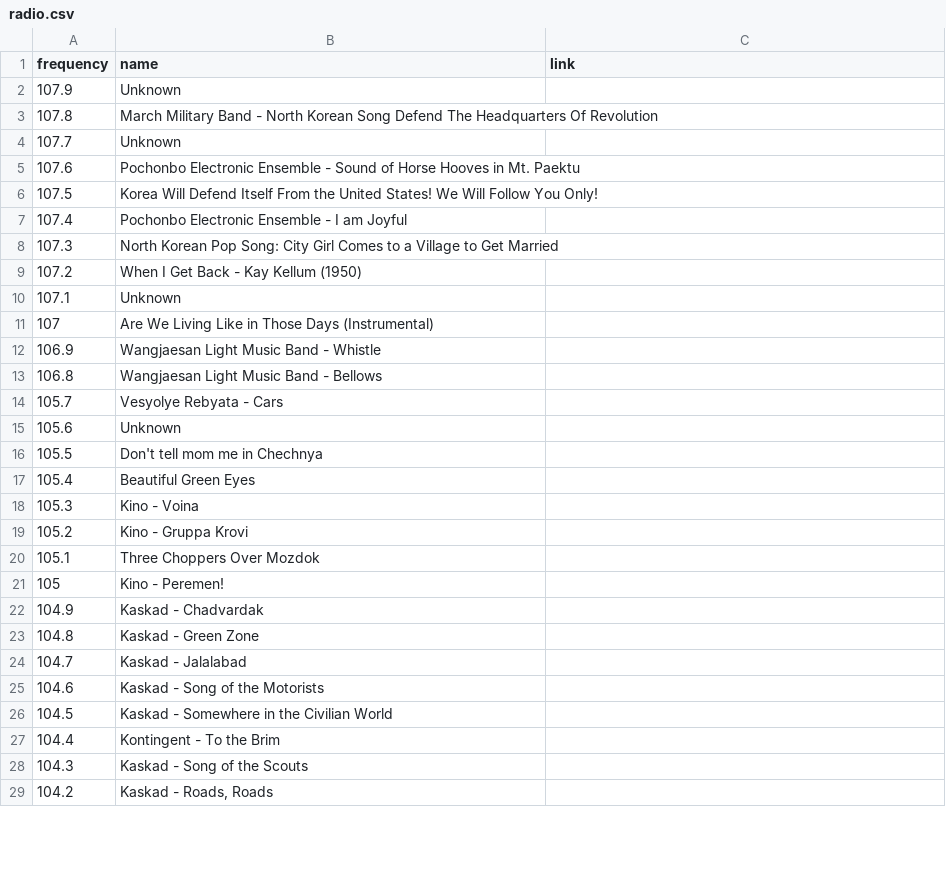
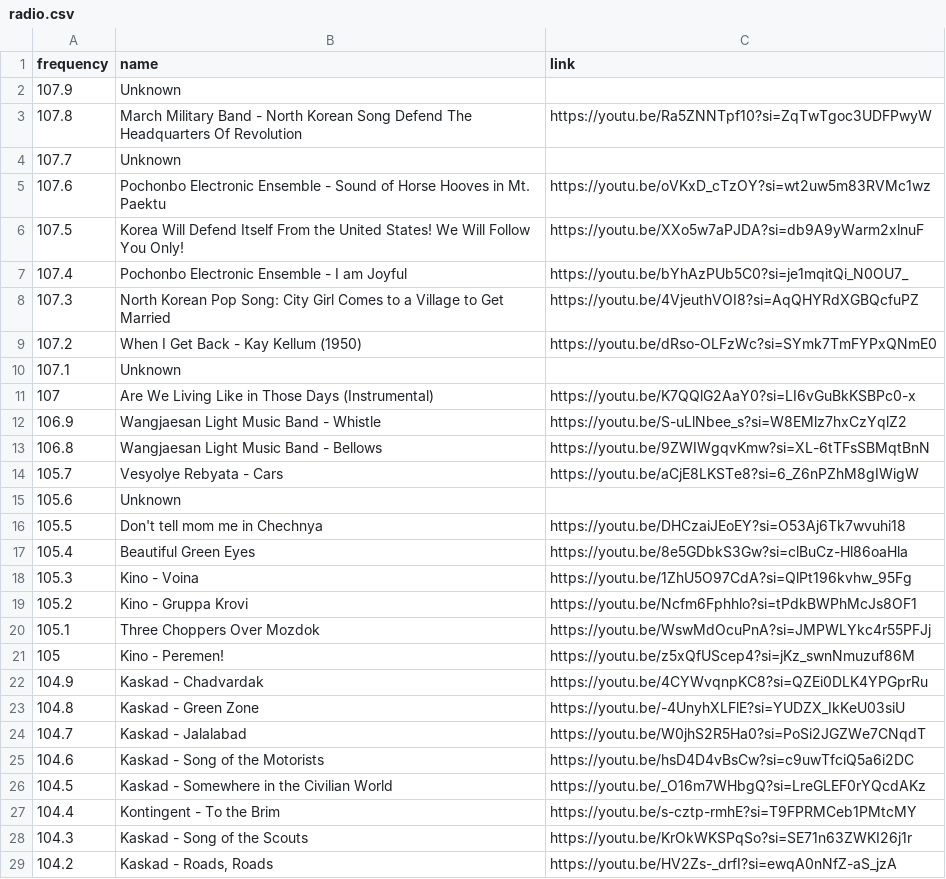
Before and after one commit to grand-hawk/mtc-radio, a CSV file: data/radio.csv, drawn as a sheet; only a part is shown; the diff covers the shown part only.

Commit message:
Update radio.csv

```diff
--- a/data/radio.csv
+++ b/data/radio.csv
@@ -2,28 +2,28 @@ frequency,name,link
 107.9,"Unknown",
-107.8,"March Military Band - North Korean Song Defend The Headquarters Of Revolution",
+107.8,"March Military Band - North Korean Song Defend The Headquarters Of Revolution",https://youtu.be/Ra5ZNNTpf10?si=ZqTwTgoc3UDFPwyW
 107.7,"Unknown",
-107.6,"Pochonbo Electronic Ensemble - Sound of Horse Hooves in Mt. Paektu",
-107.5,"Korea Will Defend Itself From the United States! We Will Follow You Only!",
-107.4,"Pochonbo Electronic Ensemble - I am Joyful",
-107.3,"North Korean Pop Song: City Girl Comes to a Village to Get Married",
-107.2,"When I Get Back - Kay Kellum (1950)",
+107.6,"Pochonbo Electronic Ensemble - Sound of Horse Hooves in Mt. Paektu",https://youtu.be/oVKxD_cTzOY?si=wt2uw5m83RVMc1wz
+107.5,"Korea Will Defend Itself From the United States! We Will Follow You Only!",https://youtu.be/XXo5w7aPJDA?si=db9A9yWarm2xlnuF
+107.4,"Pochonbo Electronic Ensemble - I am Joyful",https://youtu.be/bYhAzPUb5C0?si=je1mqitQi_N0OU7_
+107.3,"North Korean Pop Song: City Girl Comes to a Village to Get Married",https://youtu.be/4VjeuthVOI8?si=AqQHYRdXGBQcfuPZ
+107.2,"When I Get Back - Kay Kellum (1950)",https://youtu.be/dRso-OLFzWc?si=SYmk7TmFYPxQNmE0
 107.1,"Unknown",
-107,"Are We Living Like in Those Days (Instrumental)",
-106.9,"Wangjaesan Light Music Band - Whistle",
-106.8,"Wangjaesan Light Music Band - Bellows",
-105.7,"Vesyolye Rebyata - Cars",
+107,"Are We Living Like in Those Days (Instrumental)",https://youtu.be/K7QQlG2AaY0?si=LI6vGuBkKSBPc0-x
+106.9,"Wangjaesan Light Music Band - Whistle",https://youtu.be/S-uLlNbee_s?si=W8EMlz7hxCzYqlZ2
+106.8,"Wangjaesan Light Music Band - Bellows",https://youtu.be/9ZWIWgqvKmw?si=XL-6tTFsSBMqtBnN
+105.7,"Vesyolye Rebyata - Cars",https://youtu.be/aCjE8LKSTe8?si=6_Z6nPZhM8gIWigW
 105.6,"Unknown",
-105.5,"Don't tell mom me in Chechnya",
-105.4,"Beautiful Green Eyes",
-105.3,"Kino - Voina",
-105.2,"Kino - Gruppa Krovi",
-105.1,"Three Choppers Over Mozdok",
-105,"Kino - Peremen!",
-104.9,"Kaskad - Chadvardak",
-104.8,"Kaskad - Green Zone",
-104.7,"Kaskad - Jalalabad",
-104.6,"Kaskad - Song of the Motorists",
-104.5,"Kaskad - Somewhere in the Civilian World",
-104.4,"Kontingent - To the Brim",
-104.3,"Kaskad - Song of the Scouts",
-104.2,"Kaskad - Roads, Roads",
+105.5,"Don't tell mom me in Chechnya",https://youtu.be/DHCzaiJEoEY?si=O53Aj6Tk7wvuhi18
+105.4,"Beautiful Green Eyes",https://youtu.be/8e5GDbkS3Gw?si=clBuCz-Hl86oaHla
+105.3,"Kino - Voina",https://youtu.be/1ZhU5O97CdA?si=QlPt196kvhw_95Fg
+105.2,"Kino - Gruppa Krovi",https://youtu.be/Ncfm6Fphhlo?si=tPdkBWPhMcJs8OF1
+105.1,"Three Choppers Over Mozdok",https://youtu.be/WswMdOcuPnA?si=JMPWLYkc4r55PFJj
+105,"Kino - Peremen!",https://youtu.be/z5xQfUScep4?si=jKz_swnNmuzuf86M
+104.9,"Kaskad - Chadvardak",https://youtu.be/4CYWvqnpKC8?si=QZEi0DLK4YPGprRu
+104.8,"Kaskad - Green Zone",https://youtu.be/-4UnyhXLFlE?si=YUDZX_IkKeU03siU
+104.7,"Kaskad - Jalalabad",https://youtu.be/W0jhS2R5Ha0?si=PoSi2JGZWe7CNqdT
+104.6,"Kaskad - Song of the Motorists",https://youtu.be/hsD4D4vBsCw?si=c9uwTfciQ5a6i2DC
+104.5,"Kaskad - Somewhere in the Civilian World",https://youtu.be/_O16m7WHbgQ?si=LreGLEF0rYQcdAKz
+104.4,"Kontingent - To the Brim",https://youtu.be/s-cztp-rmhE?si=T9FPRMCeb1PMtcMY
+104.3,"Kaskad - Song of the Scouts",https://youtu.be/KrOkWKSPqSo?si=SE71n63ZWKI26j1r
+104.2,"Kaskad - Roads, Roads",https://youtu.be/HV2Zs-_drfI?si=ewqA0nNfZ-aS_jzA
```
Also changed, not shown: 8 added rows, 1 removed row and 61 edited cells elsewhere in this file.
